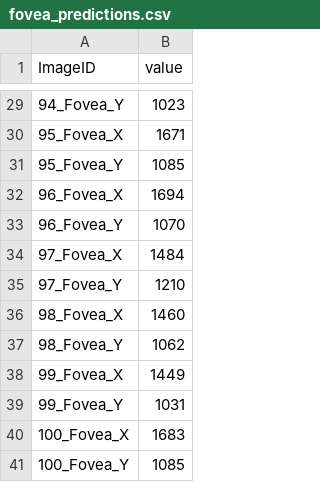
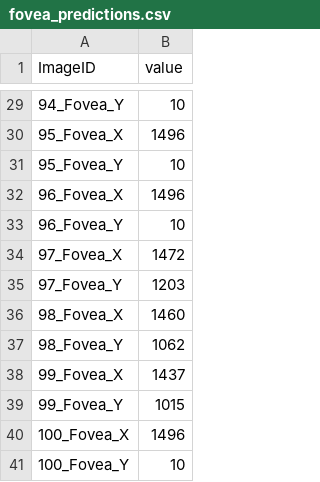
Before and after one commit to ymdxe/ML_Class_Design, a CSV file: train2/fovea_predictions.csv, drawn as a sheet; only a part is shown, gaps mark what is left out; the diff covers the shown part only.

```diff
--- a/train2/fovea_predictions.csv
+++ b/train2/fovea_predictions.csv
@@ -29,13 +29,13 @@ ImageID,value
-94_Fovea_Y,1023
-95_Fovea_X,1671
-95_Fovea_Y,1085
-96_Fovea_X,1694
-96_Fovea_Y,1070
-97_Fovea_X,1484
-97_Fovea_Y,1210
+94_Fovea_Y,10
+95_Fovea_X,1496
+95_Fovea_Y,10
+96_Fovea_X,1496
+96_Fovea_Y,10
+97_Fovea_X,1472
+97_Fovea_Y,1203
 98_Fovea_X,1460
 98_Fovea_Y,1062
-99_Fovea_X,1449
-99_Fovea_Y,1031
-100_Fovea_X,1683
-100_Fovea_Y,1085
+99_Fovea_X,1437
+99_Fovea_Y,1015
+100_Fovea_X,1496
+100_Fovea_Y,10
```
Also changed, not shown: 24 edited cells elsewhere in this file, 23 other files.
